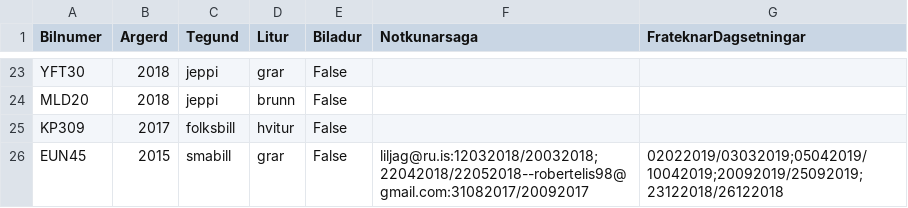
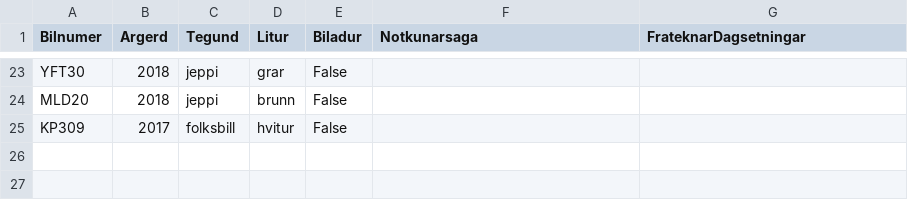
Before and after one commit to Lobos98/Lokaverkefni18, a CSV file: Data/list_of_cars.csv, drawn as a sheet; only a part is shown, gaps mark what is left out.

```diff
--- a/Data/list_of_cars.csv
+++ b/Data/list_of_cars.csv
@@ -25,2 +25 @@ MLD20,2018,jeppi,brunn,False,,
 KP309,2017,folksbill,hvitur,False,,
-EUN45,2015,smabill,grar,False,liljag@ru.is:12032018/20032018;22042018/22052018--robertelis98@gmail.com:31082017/20092017,02022019/03032019;05042019/10042019;20092019/25092019;23122018/26122018
```
Also changed, not shown: 1 other file.
